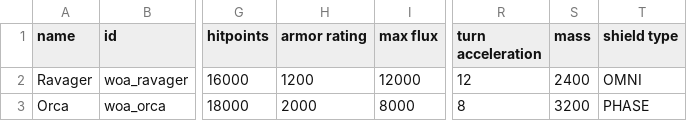
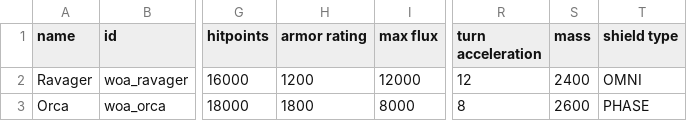
Before and after one commit to cat-person/wrath-of-askonia, a CSV file: data/hulls/ship_data.csv, drawn as a sheet; only a part is shown, gaps mark what is left out; the diff names each change by its address in the sheet, - before the commit and + after, or states it on an @@ line.

Commit message:
Nerfed Orca a bit more

```diff
--- a/data/hulls/ship_data.csv
+++ b/data/hulls/ship_data.csv
-H3 (armor rating): 2000
+H3 (armor rating): 1800
-S3 (mass): 3200
+S3 (mass): 2600
```
